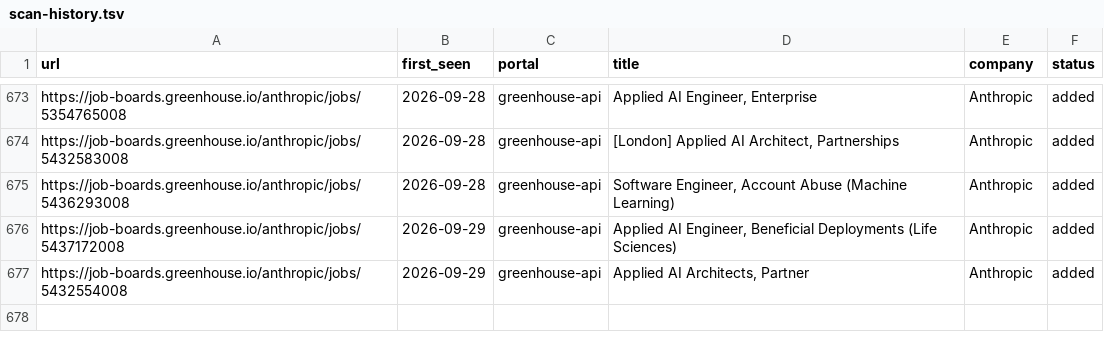
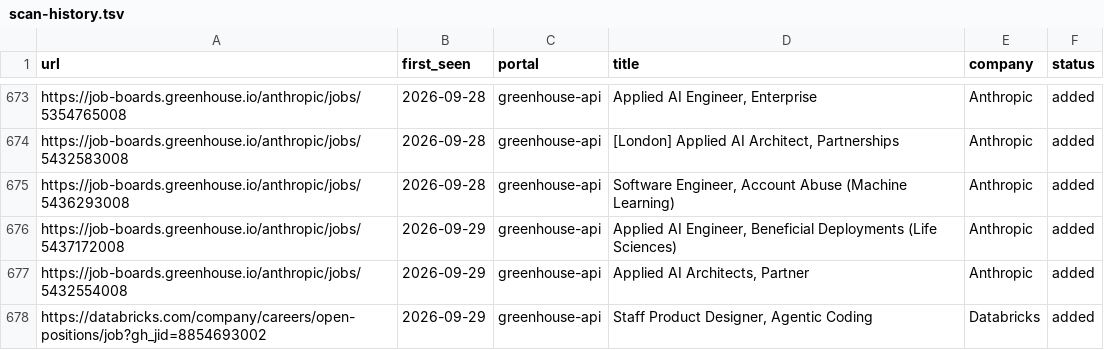
Before and after one commit to jayavardhan8907/AutomateJob, a TSV file: data/scan-history.tsv, drawn as a sheet; only a part is shown, gaps mark what is left out; the diff names each change by its address in the sheet, - before the commit and + after, or states it on an @@ line.

Commit message:
chore: auto-scan 2026-09-29

```diff
--- a/data/scan-history.tsv
+++ b/data/scan-history.tsv
+row 678: https://databricks.com/company/careers/open-positions/job?gh_jid=8854693002 | 2026-09-29 | greenhouse-api | Staff Product Designer, Agentic Coding | Databricks | added
```
Also changed, not shown: 1 other file.
